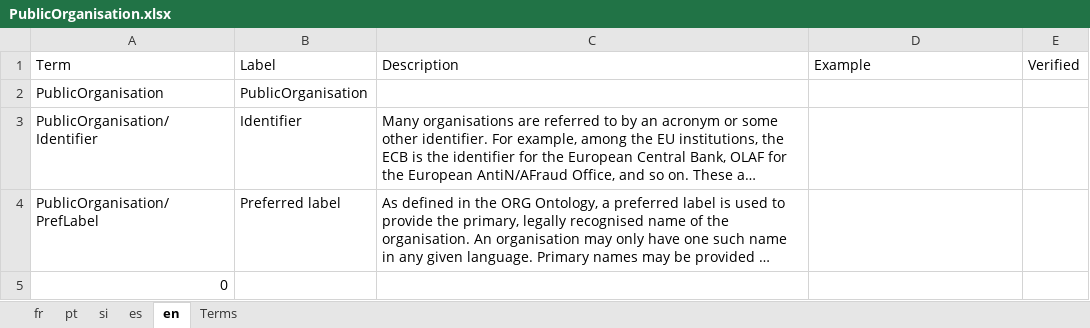
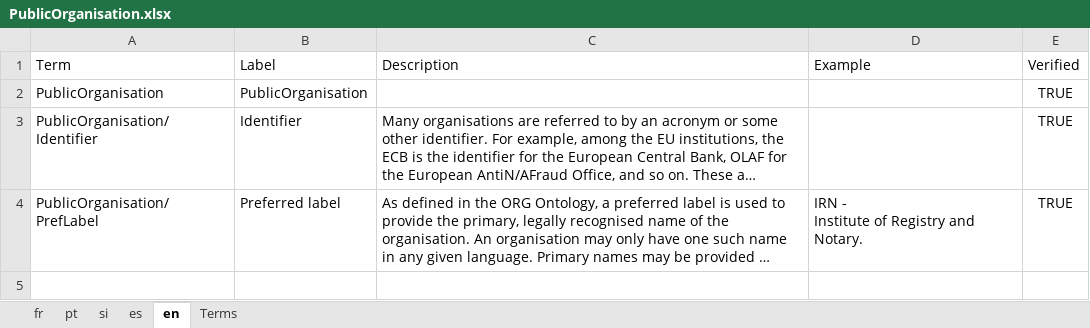
Before and after one commit to de4a-eu/MOR, an Excel workbook: material/translation/TermDefinitions/PublicOrganisation.xlsx, sheet en, drawn as a sheet; long unchanged cells end in …; values as stored, in another font and other column widths than the file's, no borders; ↵ is a line break in a cell; the diff names each change by its address in the sheet, - before the commit and + after, or states it on an @@ line.

```diff
--- a/material/translation/TermDefinitions/PublicOrganisation.xlsx (sheet en)
+++ b/material/translation/TermDefinitions/PublicOrganisation.xlsx (sheet en)
-E2:E4 (Verified): (empty)
+E2:E4 (Verified): TRUE
-D4 (Example): (empty)
+D4 (Example): IRN - ↵ Institute of Registry and Notary.
-row 5: 0
```
Also changed, not shown: material/translation/TermDefinitions/CountryEnum.xlsx, material/translation/TermDefinitions/Identifier.xlsx, 7 other files.
